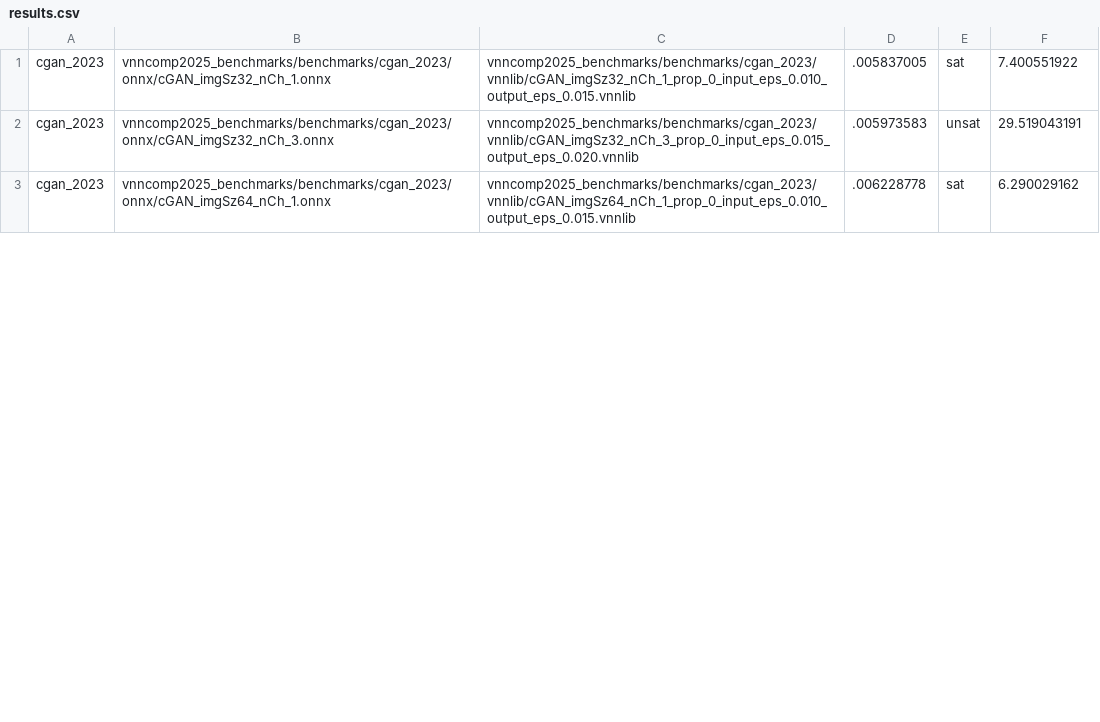
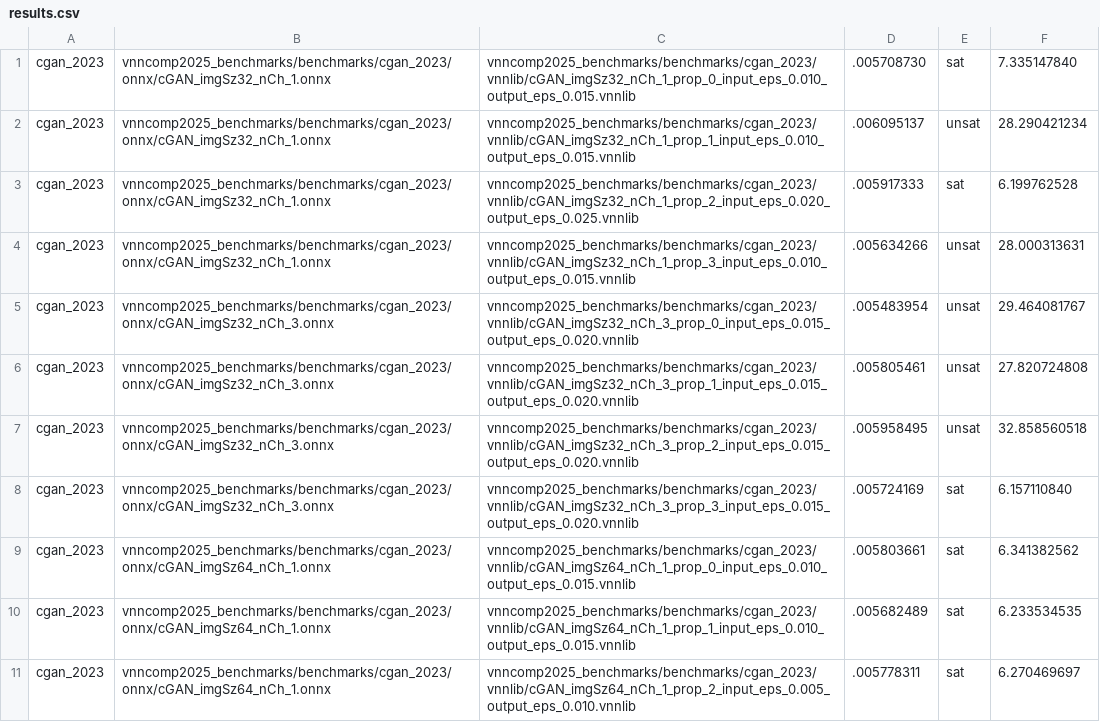
Before and after one commit to VNN-COMP/vnncomp2025_results, a CSV file: neuralsat/2025_cgan_2023/results.csv, drawn as a sheet; only a part is shown; the diff covers the shown part only.

Commit message:
Added results for neuralsat on 2025_cgan_2023

```diff
--- a/neuralsat/2025_cgan_2023/results.csv
+++ b/neuralsat/2025_cgan_2023/results.csv
@@ -1,3 +1,11 @@
-cgan_2023,vnncomp2025_benchmarks/benchmarks/cgan_2023/onnx/cGAN_imgSz32_nCh_1.onnx,vnncomp2025_benchmarks/benchmarks/cgan_2023/vnnlib/cGAN_imgSz32_nCh_1_prop_0_input_eps_0.010_output_eps_0.015.vnnlib,.005837005,sat,7.400551922
-cgan_2023,vnncomp2025_benchmarks/benchmarks/cgan_2023/onnx/cGAN_imgSz32_nCh_3.onnx,vnncomp2025_benchmarks/benchmarks/cgan_2023/vnnlib/cGAN_imgSz32_nCh_3_prop_0_input_eps_0.015_output_eps_0.020.vnnlib,.005973583,unsat,29.519043191
-cgan_2023,vnncomp2025_benchmarks/benchmarks/cgan_2023/onnx/cGAN_imgSz64_nCh_1.onnx,vnncomp2025_benchmarks/benchmarks/cgan_2023/vnnlib/cGAN_imgSz64_nCh_1_prop_0_input_eps_0.010_output_eps_0.015.vnnlib,.006228778,sat,6.290029162
+cgan_2023,vnncomp2025_benchmarks/benchmarks/cgan_2023/onnx/cGAN_imgSz32_nCh_1.onnx,vnncomp2025_benchmarks/benchmarks/cgan_2023/vnnlib/cGAN_imgSz32_nCh_1_prop_0_input_eps_0.010_output_eps_0.015.vnnlib,.005708730,sat,7.335147840
+cgan_2023,vnncomp2025_benchmarks/benchmarks/cgan_2023/onnx/cGAN_imgSz32_nCh_1.onnx,vnncomp2025_benchmarks/benchmarks/cgan_2023/vnnlib/cGAN_imgSz32_nCh_1_prop_1_input_eps_0.010_output_eps_0.015.vnnlib,.006095137,unsat,28.290421234
+cgan_2023,vnncomp2025_benchmarks/benchmarks/cgan_2023/onnx/cGAN_imgSz32_nCh_1.onnx,vnncomp2025_benchmarks/benchmarks/cgan_2023/vnnlib/cGAN_imgSz32_nCh_1_prop_2_input_eps_0.020_output_eps_0.025.vnnlib,.005917333,sat,6.199762528
+cgan_2023,vnncomp2025_benchmarks/benchmarks/cgan_2023/onnx/cGAN_imgSz32_nCh_1.onnx,vnncomp2025_benchmarks/benchmarks/cgan_2023/vnnlib/cGAN_imgSz32_nCh_1_prop_3_input_eps_0.010_output_eps_0.015.vnnlib,.005634266,unsat,28.000313631
+cgan_2023,vnncomp2025_benchmarks/benchmarks/cgan_2023/onnx/cGAN_imgSz32_nCh_3.onnx,vnncomp2025_benchmarks/benchmarks/cgan_2023/vnnlib/cGAN_imgSz32_nCh_3_prop_0_input_eps_0.015_output_eps_0.020.vnnlib,.005483954,unsat,29.464081767
+cgan_2023,vnncomp2025_benchmarks/benchmarks/cgan_2023/onnx/cGAN_imgSz32_nCh_3.onnx,vnncomp2025_benchmarks/benchmarks/cgan_2023/vnnlib/cGAN_imgSz32_nCh_3_prop_1_input_eps_0.015_output_eps_0.020.vnnlib,.005805461,unsat,27.820724808
+cgan_2023,vnncomp2025_benchmarks/benchmarks/cgan_2023/onnx/cGAN_imgSz32_nCh_3.onnx,vnncomp2025_benchmarks/benchmarks/cgan_2023/vnnlib/cGAN_imgSz32_nCh_3_prop_2_input_eps_0.015_output_eps_0.020.vnnlib,.005958495,unsat,32.858560518
+cgan_2023,vnncomp2025_benchmarks/benchmarks/cgan_2023/onnx/cGAN_imgSz32_nCh_3.onnx,vnncomp2025_benchmarks/benchmarks/cgan_2023/vnnlib/cGAN_imgSz32_nCh_3_prop_3_input_eps_0.015_output_eps_0.020.vnnlib,.005724169,sat,6.157110840
+cgan_2023,vnncomp2025_benchmarks/benchmarks/cgan_2023/onnx/cGAN_imgSz64_nCh_1.onnx,vnncomp2025_benchmarks/benchmarks/cgan_2023/vnnlib/cGAN_imgSz64_nCh_1_prop_0_input_eps_0.010_output_eps_0.015.vnnlib,.005803661,sat,6.341382562
+cgan_2023,vnncomp2025_benchmarks/benchmarks/cgan_2023/onnx/cGAN_imgSz64_nCh_1.onnx,vnncomp2025_benchmarks/benchmarks/cgan_2023/vnnlib/cGAN_imgSz64_nCh_1_prop_1_input_eps_0.010_output_eps_0.015.vnnlib,.005682489,sat,6.233534535
+cgan_2023,vnncomp2025_benchmarks/benchmarks/cgan_2023/onnx/cGAN_imgSz64_nCh_1.onnx,vnncomp2025_benchmarks/benchmarks/cgan_2023/vnnlib/cGAN_imgSz64_nCh_1_prop_2_input_eps_0.005_output_eps_0.010.vnnlib,.005778311,sat,6.270469697
```
Also changed, not shown: 6 added rows and 10 edited cells elsewhere in this file, neuralsat/results.csv, 12 other files.
